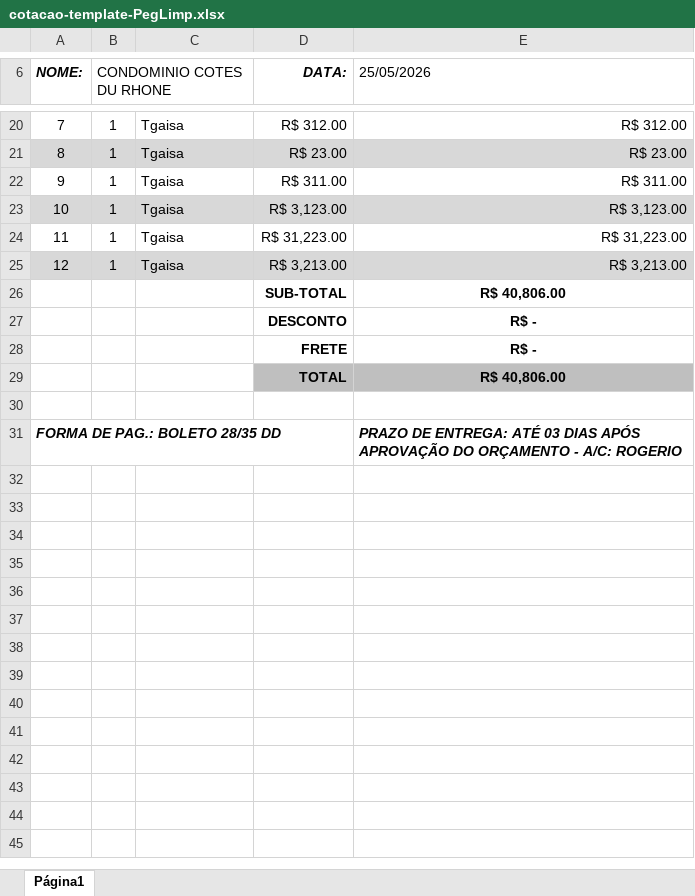
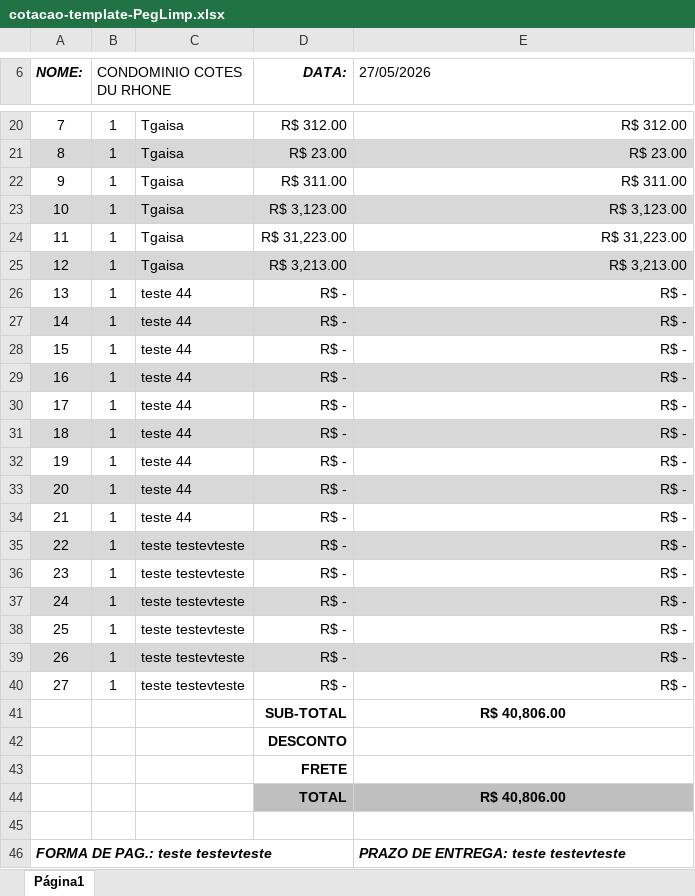
Before and after one commit to Gabriel-asAlonso/orcamentos-web-Santo-Amaro-Limpeza, an Excel workbook: public/assets/templates/cotacao-template-PegLimp.xlsx, sheet Página1, drawn as a sheet; only a part is shown, gaps mark what is left out; values as stored, in another font and other column widths than the file's, no borders; charts and pictures not drawn; addresses are those after the commit; the diff names each change by its address in the sheet, - before the commit and + after, or states it on an @@ line.

```diff
--- a/public/assets/templates/cotacao-template-PegLimp.xlsx (sheet Página1)
+++ b/public/assets/templates/cotacao-template-PegLimp.xlsx (sheet Página1)
-E6: 25/05/2026
+E6: 27/05/2026
+row 26: 13 | 1 | teste 44 | R$ - | R$ -
+row 27: 14 | 1 | teste 44 | R$ - | R$ -
+row 28: 15 | 1 | teste 44 | R$ - | R$ -
+row 29: 16 | 1 | teste 44 | R$ - | R$ -
+row 30: 17 | 1 | teste 44 | R$ - | R$ -
+row 31: 18 | 1 | teste 44 | R$ - | R$ -
+row 32: 19 | 1 | teste 44 | R$ - | R$ -
+row 33: 20 | 1 | teste 44 | R$ - | R$ -
+row 34: 21 | 1 | teste 44 | R$ - | R$ -
+row 35: 22 | 1 | teste testevteste | R$ - | R$ -
+row 36: 23 | 1 | teste testevteste | R$ - | R$ -
+row 37: 24 | 1 | teste testevteste | R$ - | R$ -
+row 38: 25 | 1 | teste testevteste | R$ - | R$ -
+row 39: 26 | 1 | teste testevteste | R$ - | R$ -
+row 40: 27 | 1 | teste testevteste | R$ - | R$ -
-E42:E43 (27/05/2026): R$ -
+E42:E43 (27/05/2026): (empty)
@@ column A (NOME:) renumbered from row 46 down @@
-E46 (27/05/2026): …DE ENTREGA: ATÉ 03 DIAS APÓS APROVAÇÃO DO ORÇAMENTO - A/C: ROGERIO
+E46 (27/05/2026): …DE ENTREGA: teste testevteste
```
Also changed, not shown: charts or pictures, public/assets/templates/cotacao-template-santo-amaro.xlsx, 1 other file.
